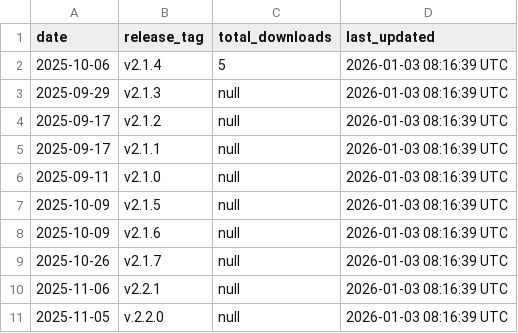
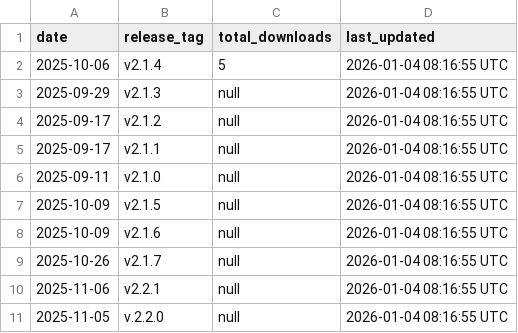
Before and after one commit to robotmcp/ros-mcp-server, a CSV file: .metrics/total_download_metrics.csv, drawn as a sheet.

```diff
--- a/.metrics/total_download_metrics.csv
+++ b/.metrics/total_download_metrics.csv
@@ -1,11 +1,11 @@
 date,release_tag,total_downloads,last_updated
-2025-10-06,v2.1.4,5,2026-01-03 08:16:39 UTC
-2025-09-29,v2.1.3,null,2026-01-03 08:16:39 UTC
-2025-09-17,v2.1.2,null,2026-01-03 08:16:39 UTC
-2025-09-17,v2.1.1,null,2026-01-03 08:16:39 UTC
-2025-09-11,v2.1.0,null,2026-01-03 08:16:39 UTC
-2025-10-09,v2.1.5,null,2026-01-03 08:16:39 UTC
-2025-10-09,v2.1.6,null,2026-01-03 08:16:39 UTC
-2025-10-26,v2.1.7,null,2026-01-03 08:16:39 UTC
-2025-11-06,v2.2.1,null,2026-01-03 08:16:39 UTC
-2025-11-05,v.2.2.0,null,2026-01-03 08:16:39 UTC
+2025-10-06,v2.1.4,5,2026-01-04 08:16:55 UTC
+2025-09-29,v2.1.3,null,2026-01-04 08:16:55 UTC
+2025-09-17,v2.1.2,null,2026-01-04 08:16:55 UTC
+2025-09-17,v2.1.1,null,2026-01-04 08:16:55 UTC
+2025-09-11,v2.1.0,null,2026-01-04 08:16:55 UTC
+2025-10-09,v2.1.5,null,2026-01-04 08:16:55 UTC
+2025-10-09,v2.1.6,null,2026-01-04 08:16:55 UTC
+2025-10-26,v2.1.7,null,2026-01-04 08:16:55 UTC
+2025-11-06,v2.2.1,null,2026-01-04 08:16:55 UTC
+2025-11-05,v.2.2.0,null,2026-01-04 08:16:55 UTC
```
